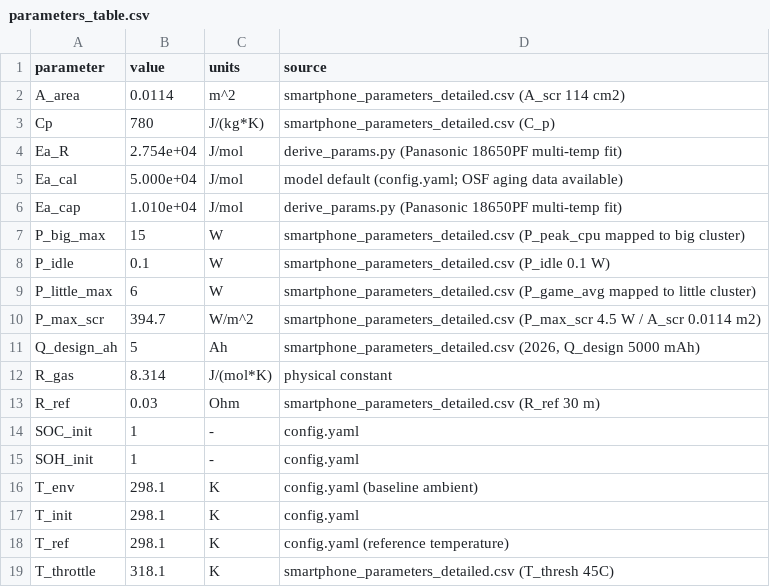
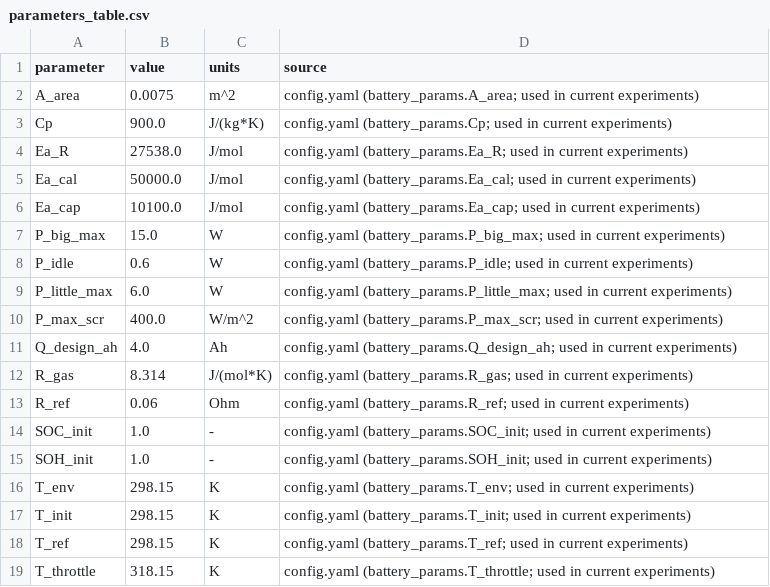
Before and after one commit to pop-pop-pOp-dev/MCM-A-2026, a CSV file: data_analyze/parameters_table.csv, drawn as a sheet; only a part is shown; the diff covers the shown part only.

```diff
--- a/data_analyze/parameters_table.csv
+++ b/data_analyze/parameters_table.csv
@@ -1,19 +1,19 @@
 parameter,value,units,source
-A_area,"0.0114","m^2","smartphone_parameters_detailed.csv (A_scr 114 cm2)"
-Cp,"780","J/(kg*K)","smartphone_parameters_detailed.csv (C_p)"
-Ea_R,"2.754e+04","J/mol","derive_params.py (Panasonic 18650PF multi-temp fit)"
-Ea_cal,"5.000e+04","J/mol","model default (config.yaml; OSF aging data available)"
-Ea_cap,"1.010e+04","J/mol","derive_params.py (Panasonic 18650PF multi-temp fit)"
-P_big_max,"15","W","smartphone_parameters_detailed.csv (P_peak_cpu mapped to big cluster)"
-P_idle,"0.1","W","smartphone_parameters_detailed.csv (P_idle 0.1 W)"
-P_little_max,"6","W","smartphone_parameters_detailed.csv (P_game_avg mapped to little cluster)"
-P_max_scr,"394.7","W/m^2","smartphone_parameters_detailed.csv (P_max_scr 4.5 W / A_scr 0.0114 m2)"
-Q_design_ah,"5","Ah","smartphone_parameters_detailed.csv (2026, Q_design 5000 mAh)"
-R_gas,"8.314","J/(mol*K)","physical constant"
-R_ref,"0.03","Ohm","smartphone_parameters_detailed.csv (R_ref 30 m)"
-SOC_init,"1","-","config.yaml"
-SOH_init,"1","-","config.yaml"
-T_env,"298.1","K","config.yaml (baseline ambient)"
-T_init,"298.1","K","config.yaml"
-T_ref,"298.1","K","config.yaml (reference temperature)"
-T_throttle,"318.1","K","smartphone_parameters_detailed.csv (T_thresh 45C)"
+A_area,0.0075,m^2,config.yaml (battery_params.A_area; used in current experiments)
+Cp,900.0,"J/(kg*K)",config.yaml (battery_params.Cp; used in current experiments)
+Ea_R,27538.0,J/mol,config.yaml (battery_params.Ea_R; used in current experiments)
+Ea_cal,50000.0,J/mol,config.yaml (battery_params.Ea_cal; used in current experiments)
+Ea_cap,10100.0,J/mol,config.yaml (battery_params.Ea_cap; used in current experiments)
+P_big_max,15.0,W,config.yaml (battery_params.P_big_max; used in current experiments)
+P_idle,0.6,W,config.yaml (battery_params.P_idle; used in current experiments)
+P_little_max,6.0,W,config.yaml (battery_params.P_little_max; used in current experiments)
+P_max_scr,400.0,W/m^2,config.yaml (battery_params.P_max_scr; used in current experiments)
+Q_design_ah,4.0,Ah,config.yaml (battery_params.Q_design_ah; used in current experiments)
+R_gas,8.314,"J/(mol*K)",config.yaml (battery_params.R_gas; used in current experiments)
+R_ref,0.06,Ohm,config.yaml (battery_params.R_ref; used in current experiments)
+SOC_init,1.0,-,config.yaml (battery_params.SOC_init; used in current experiments)
+SOH_init,1.0,-,config.yaml (battery_params.SOH_init; used in current experiments)
+T_env,298.15,K,config.yaml (battery_params.T_env; used in current experiments)
+T_init,298.15,K,config.yaml (battery_params.T_init; used in current experiments)
+T_ref,298.15,K,config.yaml (battery_params.T_ref; used in current experiments)
+T_throttle,318.15,K,config.yaml (battery_params.T_throttle; used in current experiments)
```
Also changed, not shown: 6 added rows and 44 edited cells elsewhere in this file, data_analyze/parameter_coverage.csv, 2 other files.
